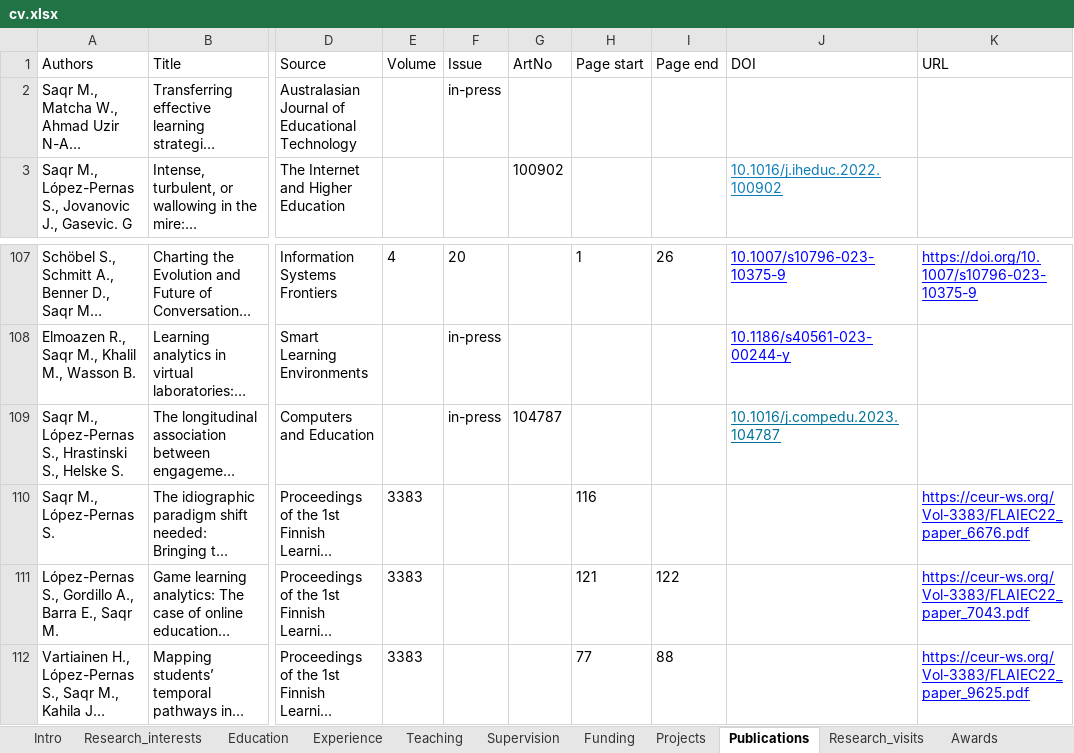
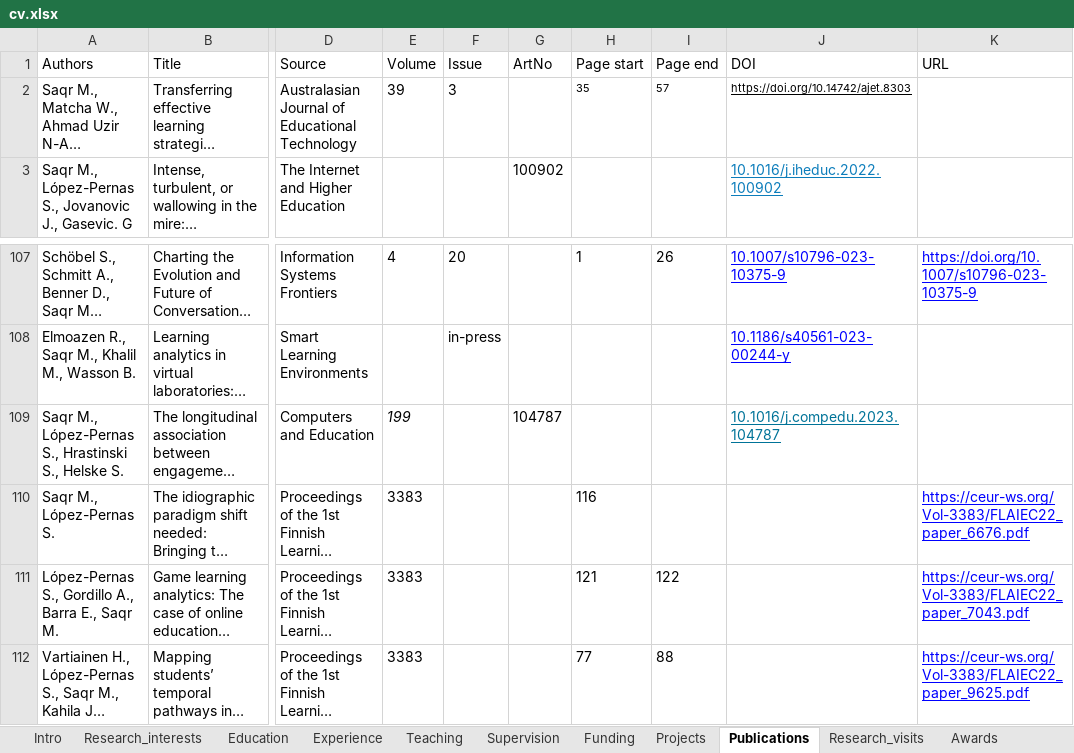
Before and after one commit to loxavia/loxavia.github.io, an Excel workbook: cv.xlsx, sheet Publications, drawn as a sheet; only a part is shown, gaps mark what is left out; long unchanged cells end in …; values as stored, in another font and other column widths than the file's, no borders; charts and pictures not drawn; the diff names each change by its address in the sheet, - before the commit and + after, or states it on an @@ line.

```diff
--- a/cv.xlsx (sheet Publications)
+++ b/cv.xlsx (sheet Publications)
-E2 (Volume): (empty)
+E2 (Volume): 39
-F2 (Issue): in-press
+F2 (Issue): 3
-H2 (Page start): (empty)
+H2 (Page start): 35
-I2 (Page end): (empty)
+I2 (Page end): 57
-J2 (DOI): (empty)
+J2 (DOI): https://doi.org/10.14742/ajet.8303
-E109 (Volume): (empty)
+E109 (Volume): 199
-F109 (Issue): in-press
+F109 (Issue): (empty)
```
Also changed, not shown: 5 other files.
